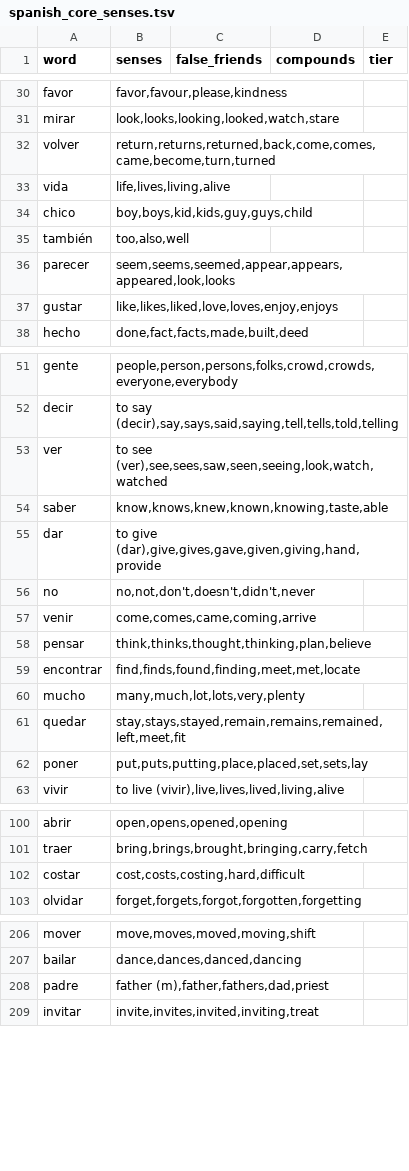
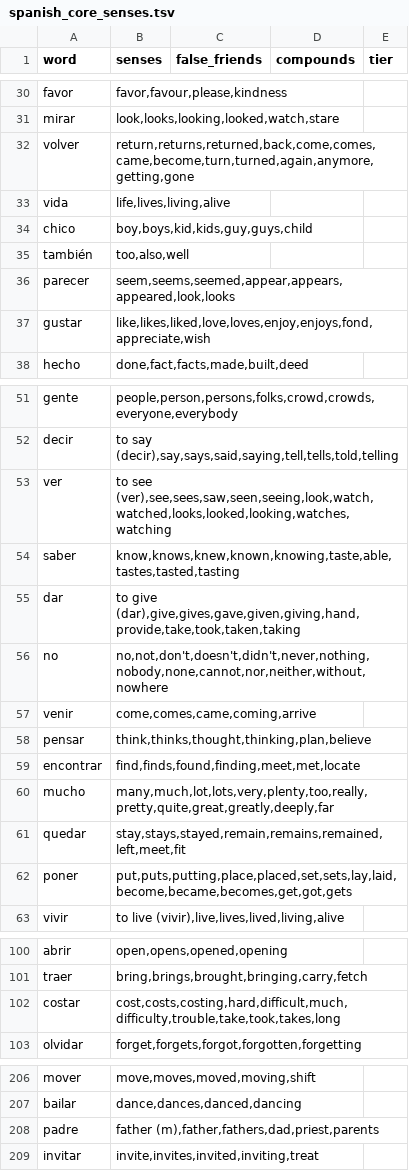
Before and after one commit to boscoh/anki-tools, a TSV file: vocab/spanish_core_senses.tsv, drawn as a sheet; only a part is shown, gaps mark what is left out; the diff covers the shown part only.

```diff
--- a/vocab/spanish_core_senses.tsv
+++ b/vocab/spanish_core_senses.tsv
@@ -31,3 +31,3 @@ favor	favor,favour,please,kindness
 mirar	look,looks,looking,looked,watch,stare	
-volver	return,returns,returned,back,come,comes,came,become,turn,turned	
+volver	return,returns,returned,back,come,comes,came,become,turn,turned,again,anymore,getting,gone	
 vida	life,lives,living,alive	
@@ -36,3 +36,3 @@ también	too,also,well
 parecer	seem,seems,seemed,appear,appears,appeared,look,looks	
-gustar	like,likes,liked,love,loves,enjoy,enjoys	
+gustar	like,likes,liked,love,loves,enjoy,enjoys,fond,appreciate,wish	
 hecho	done,fact,facts,made,built,deed	
@@ -52,6 +52,6 @@ gente	people,person,persons,folks,crowd,crowds,everyone,everybody
 decir	to say (decir),say,says,said,saying,tell,tells,told,telling	
-ver	to see (ver),see,sees,saw,seen,seeing,look,watch,watched	
-saber	know,knows,knew,known,knowing,taste,able	
-dar	to give (dar),give,gives,gave,given,giving,hand,provide	
-no	no,not,don't,doesn't,didn't,never	
+ver	to see (ver),see,sees,saw,seen,seeing,look,watch,watched,looks,looked,looking,watches,watching	
+saber	know,knows,knew,known,knowing,taste,able,tastes,tasted,tasting	
+dar	to give (dar),give,gives,gave,given,giving,hand,provide,take,took,taken,taking	
+no	no,not,don't,doesn't,didn't,never,nothing,nobody,none,cannot,nor,neither,without,nowhere	
 venir	come,comes,came,coming,arrive	
@@ -59,5 +59,5 @@ pensar	think,thinks,thought,thinking,plan,believe
 encontrar	find,finds,found,finding,meet,met,locate	
-mucho	many,much,lot,lots,very,plenty	
+mucho	many,much,lot,lots,very,plenty,too,really,pretty,quite,great,greatly,deeply,far	
 quedar	stay,stays,stayed,remain,remains,remained,left,meet,fit	
-poner	put,puts,putting,place,placed,set,sets,lay	
+poner	put,puts,putting,place,placed,set,sets,lay,laid,become,became,becomes,get,got,gets	
 vivir	to live (vivir),live,lives,lived,living,alive	
@@ -101,3 +101,3 @@ abrir	open,opens,opened,opening
 traer	bring,brings,brought,bringing,carry,fetch	
-costar	cost,costs,costing,hard,difficult	
+costar	cost,costs,costing,hard,difficult,much,difficulty,trouble,take,took,takes,long	
 olvidar	forget,forgets,forgot,forgotten,forgetting	
@@ -207,3 +207,3 @@ mover	move,moves,moved,moving,shift
 bailar	dance,dances,danced,dancing	
-padre	father (m),father,fathers,dad,priest	
+padre	father (m),father,fathers,dad,priest,parents	
 invitar	invite,invites,invited,inviting,treat	
```
Also changed, not shown: 10 edited cells elsewhere in this file, vocab/french_core_senses.tsv, 1 other file.
